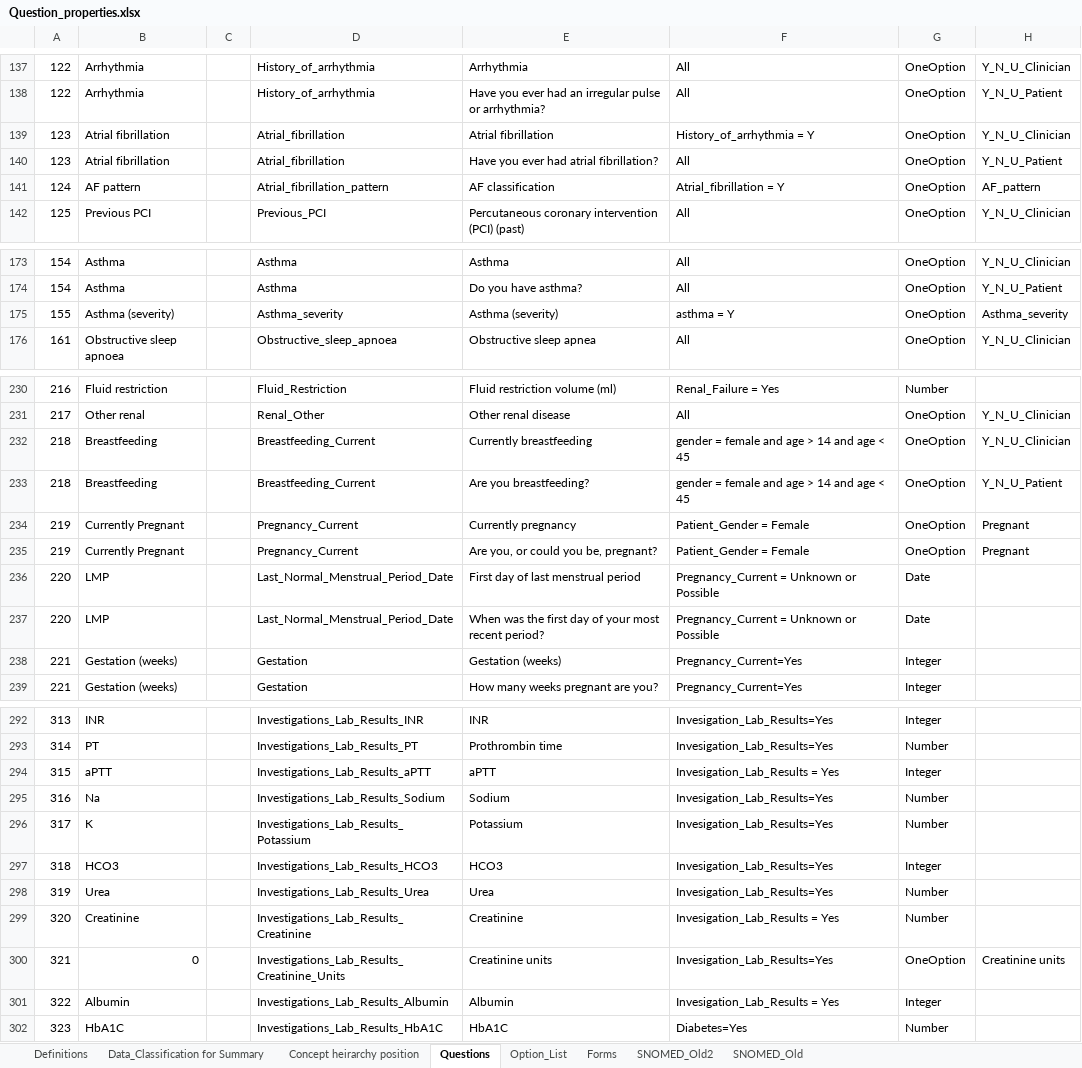
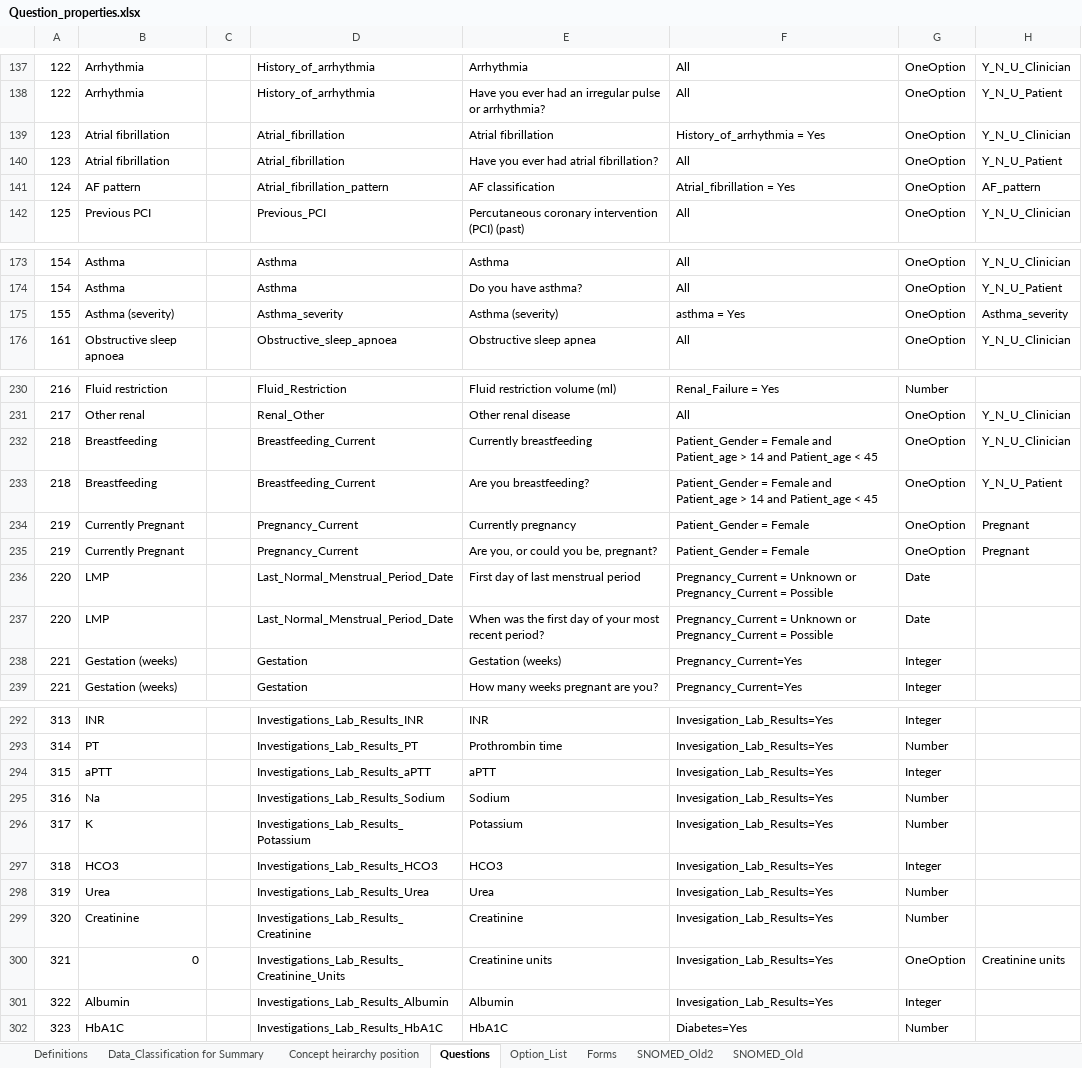
Before and after one commit to dbelavy/periop_open, an Excel workbook: spreadsheet/Question_properties.xlsx, sheet Questions, drawn as a sheet; only a part is shown, gaps mark what is left out; values as stored, in another font and other column widths than the file's, no borders; charts and pictures not drawn; the diff covers the shown part only; the diff names each change by its address in the sheet, - before the commit and + after, or states it on an @@ line.

Commit message:
multiple question conditions implemnted

```diff
--- a/spreadsheet/Question_properties.xlsx (sheet Questions)
+++ b/spreadsheet/Question_properties.xlsx (sheet Questions)
-F139: History_of_arrhythmia = Y
+F139: History_of_arrhythmia = Yes
-F141: Atrial_fibrillation = Y
+F141: Atrial_fibrillation = Yes
-F175: asthma = Y
+F175: asthma = Yes
-F232:F233: gender = female and age > 14 and age < 45
+F232:F233: Patient_Gender = Female and Patient_age > 14 and Patient_age < 45
-F236:F237: …Unknown or Possible
+F236:F237: …Unknown or Pregnancy_Current = Possible
-F294: Invesigation_Lab_Results = Yes
+F294: Invesigation_Lab_Results=Yes
-F299: Invesigation_Lab_Results = Yes
+F299: Invesigation_Lab_Results=Yes
-F301: Invesigation_Lab_Results = Yes
+F301: Invesigation_Lab_Results=Yes
```
Also changed, not shown: 1 edited cell elsewhere in this sheet, sheet Option_List, charts or pictures, 7 other files.
